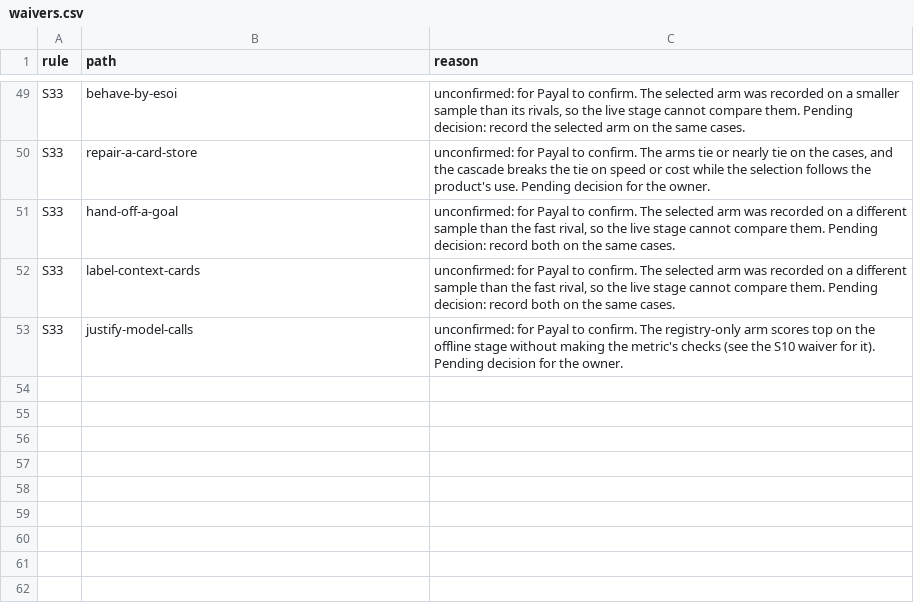
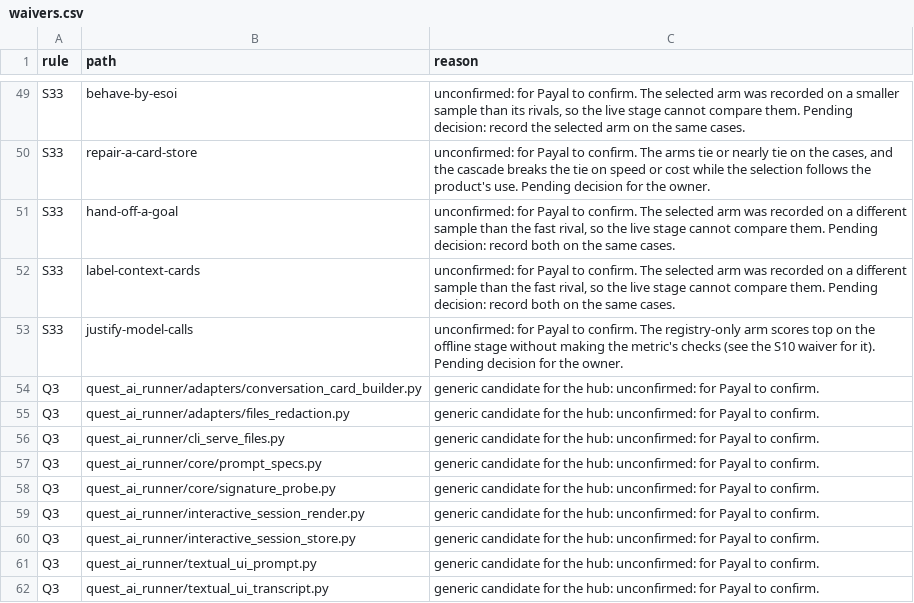
Before and after one commit to SpiritualData/quest-ai-runner, a CSV file: esoi/waivers.csv, drawn as a sheet; only a part is shown, gaps mark what is left out; the diff names each change by its address in the sheet, - before the commit and + after, or states it on an @@ line.

```diff
--- a/esoi/waivers.csv
+++ b/esoi/waivers.csv
+row 54: Q3 | quest_ai_runner/adapters/conversation_card_builder.py | generic candidate for the hub: unconfirmed: for Payal to confirm.
+row 55: Q3 | quest_ai_runner/adapters/files_redaction.py | generic candidate for the hub: unconfirmed: for Payal to confirm.
+row 56: Q3 | quest_ai_runner/cli_serve_files.py | generic candidate for the hub: unconfirmed: for Payal to confirm.
+row 57: Q3 | quest_ai_runner/core/prompt_specs.py | generic candidate for the hub: unconfirmed: for Payal to confirm.
+row 58: Q3 | quest_ai_runner/core/signature_probe.py | generic candidate for the hub: unconfirmed: for Payal to confirm.
+row 59: Q3 | quest_ai_runner/interactive_session_render.py | generic candidate for the hub: unconfirmed: for Payal to confirm.
+row 60: Q3 | quest_ai_runner/interactive_session_store.py | generic candidate for the hub: unconfirmed: for Payal to confirm.
+row 61: Q3 | quest_ai_runner/textual_ui_prompt.py | generic candidate for the hub: unconfirmed: for Payal to confirm.
+row 62: Q3 | quest_ai_runner/textual_ui_transcript.py | generic candidate for the hub: unconfirmed: for Payal to confirm.
```
Also changed, not shown: 3 other files.
